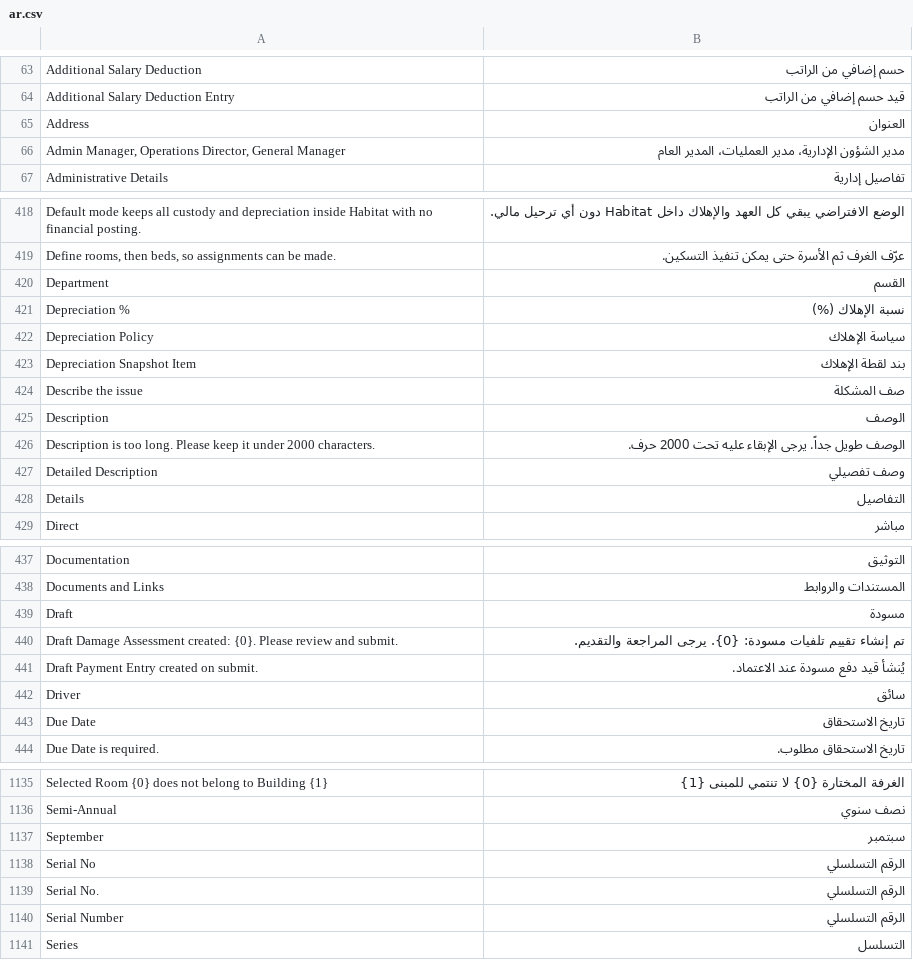
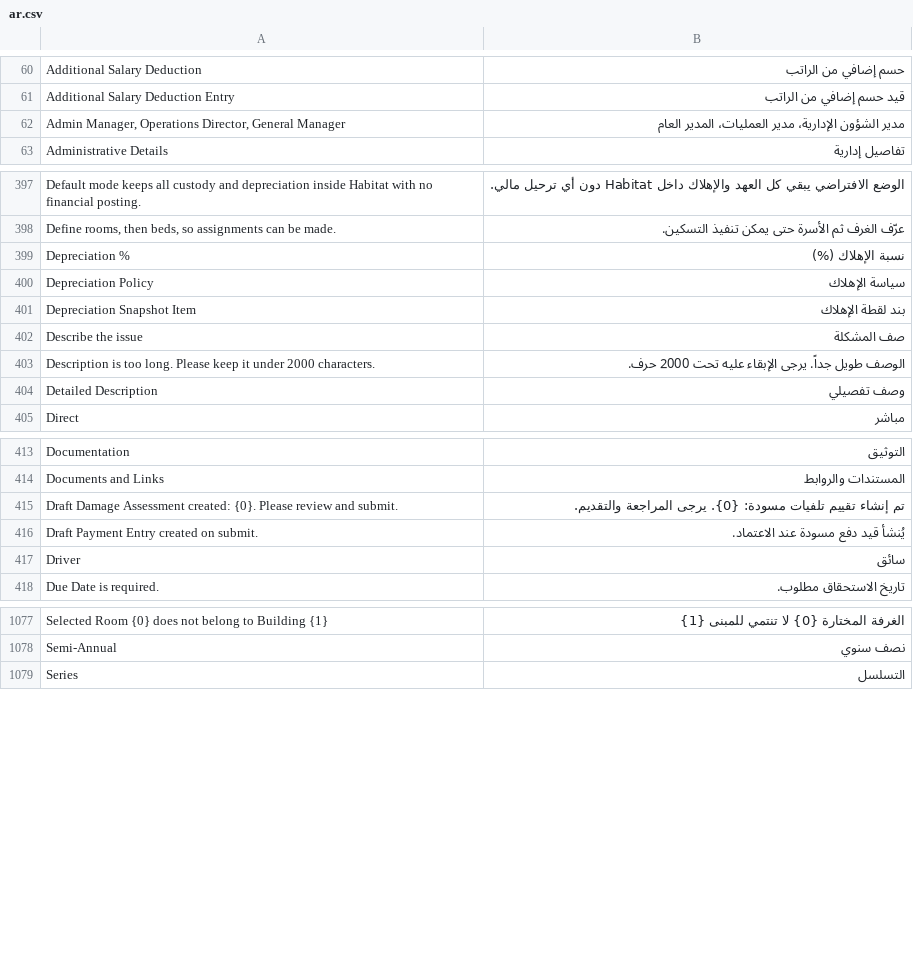
Before and after one commit to iabodysa/apex, a CSV file: apex_habitat/translations/ar.csv, drawn as a sheet; only a part is shown, gaps mark what is left out; the diff covers the shown part only.

```diff
--- a/apex_habitat/translations/ar.csv
+++ b/apex_habitat/translations/ar.csv
@@ -64,3 +61,2 @@ Additional Salary Deduction,حسم إضافي من الراتب
 Additional Salary Deduction Entry,قيد حسم إضافي من الراتب
-Address,العنوان
 "Admin Manager, Operations Director, General Manager",مدير الشؤون الإدارية، مدير العمليات، المدير العام
@@ -419,3 +398,2 @@ Default mode keeps all custody and depreciation inside Habitat with no financial
 "Define rooms, then beds, so assignments can be made.",عرّف الغرف ثم الأسرة حتى يمكن تنفيذ التسكين.
-Department,القسم
 Depreciation %,نسبة الإهلاك (%)
@@ -424,6 +402,4 @@ Depreciation Snapshot Item,بند لقطة الإهلاك
 Describe the issue,صف المشكلة
-Description,الوصف
 Description is too long. Please keep it under 2000 characters.,الوصف طويل جداً. يرجى الإبقاء عليه تحت 2000 حرف.
 Detailed Description,وصف تفصيلي
-Details,التفاصيل
 Direct,مباشر
@@ -438,3 +414,2 @@ Documentation,التوثيق
 Documents and Links,المستندات والروابط
-Draft,مسودة
 Draft Damage Assessment created: {0}. Please review and submit.,تم إنشاء تقييم تلفيات مسودة: {0}. يرجى المراجعة والتقديم.
@@ -442,3 +417,2 @@ Draft Payment Entry created on submit.,يُنشأ قيد دفع مسودة عن
 Driver,سائق
-Due Date,تاريخ الاستحقاق
 Due Date is required.,تاريخ الاستحقاق مطلوب.
@@ -1136,6 +1078,2 @@ Selected Room {0} does not belong to Building {1},الغرفة المختارة
 Semi-Annual,نصف سنوي
-September,سبتمبر
-Serial No,الرقم التسلسلي
-Serial No.,الرقم التسلسلي
-Serial Number,الرقم التسلسلي
 Series,التسلسل
```
Also changed, not shown: 54 removed rows and 11 moved rows elsewhere in this file, 5 other files.
